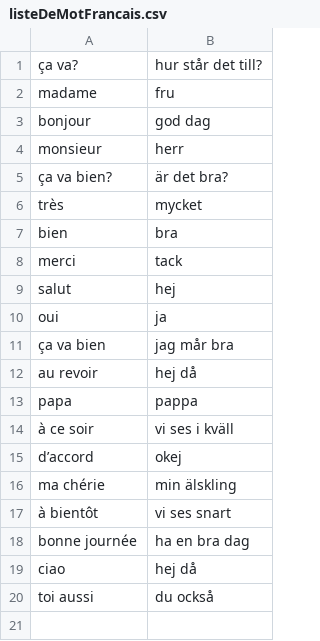
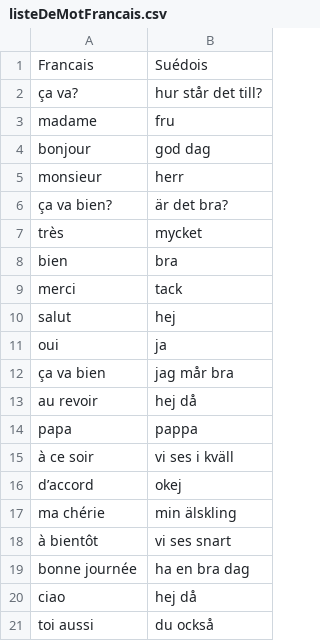
Before and after one commit to Q2MORY17/HomeworkEnglishGlossary, a CSV file: listeDeMotFrancais.csv, drawn as a sheet; the diff names each change by its address in the sheet, - before the commit and + after, or states it on an @@ line.

Commit message:
small fix to the word list - adding title

```diff
--- a/listeDeMotFrancais.csv
+++ b/listeDeMotFrancais.csv
+row 1: Francais | Suédois
```
